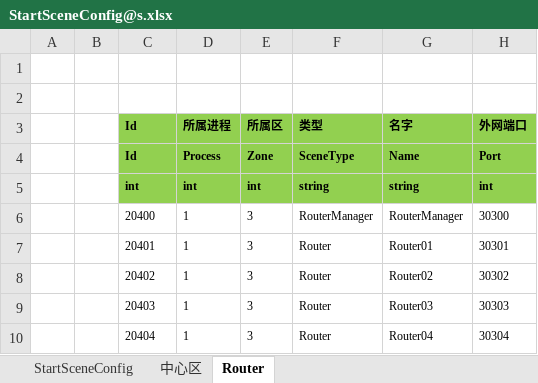
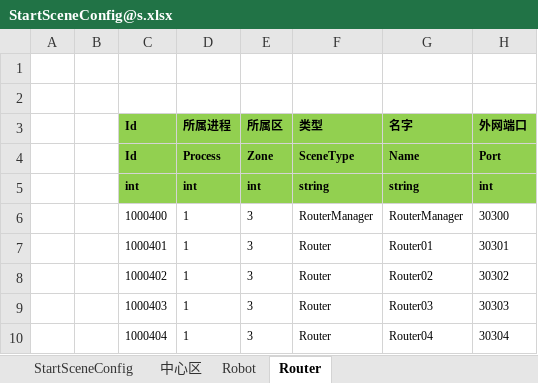
Before and after one commit to csyinghuochong/mengjing, an Excel workbook: Unity/Assets/Config/Excel/StartConfig/Beta/StartSceneConfig@s.xlsx, sheet Router, drawn as a sheet; values as stored, in another font and other column widths than the file's, no borders; the diff names each change by its address in the sheet, - before the commit and + after, or states it on an @@ line.

```diff
--- a/Unity/Assets/Config/Excel/StartConfig/Beta/StartSceneConfig@s.xlsx (sheet Router)
+++ b/Unity/Assets/Config/Excel/StartConfig/Beta/StartSceneConfig@s.xlsx (sheet Router)
+sheet tab: Robot
-C6 (Id): 20400
+C6 (Id): 1000400
-C7 (Id): 20401
+C7 (Id): 1000401
-C8 (Id): 20402
+C8 (Id): 1000402
-C9 (Id): 20403
+C9 (Id): 1000403
-C10 (Id): 20404
+C10 (Id): 1000404
```
Also changed, not shown: sheet 中心区, Unity/Assets/Config/Excel/StartConfig/Localhost/StartSceneConfig@s.xlsx, Unity/Assets/Config/Excel/StartConfig/Release/StartSceneConfig@s.xlsx, 21 other files.
